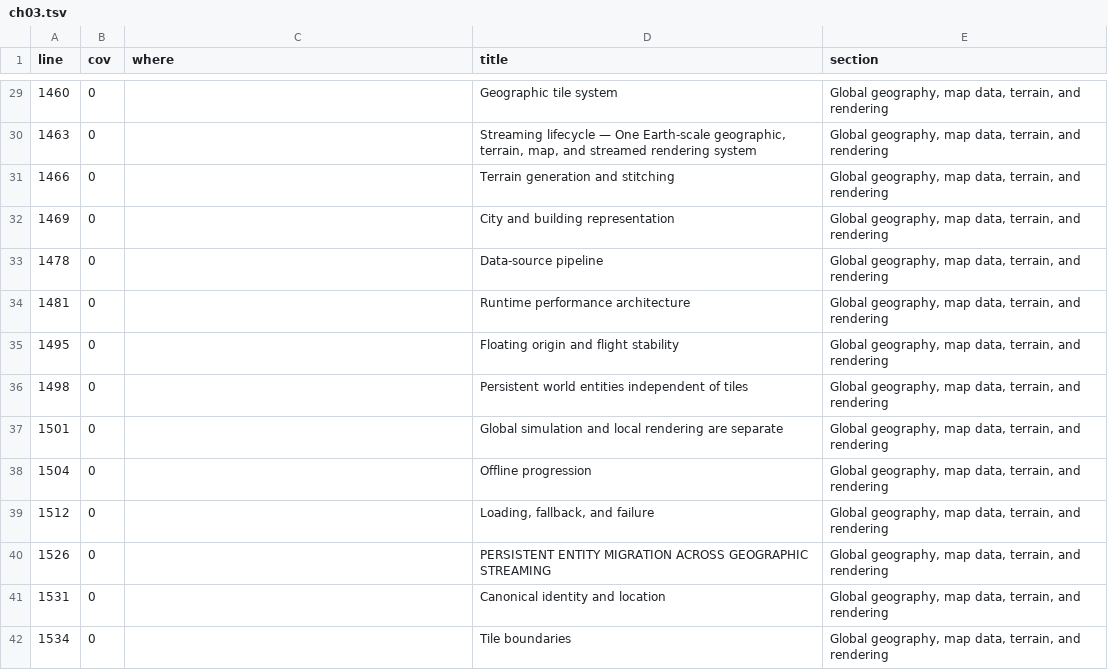
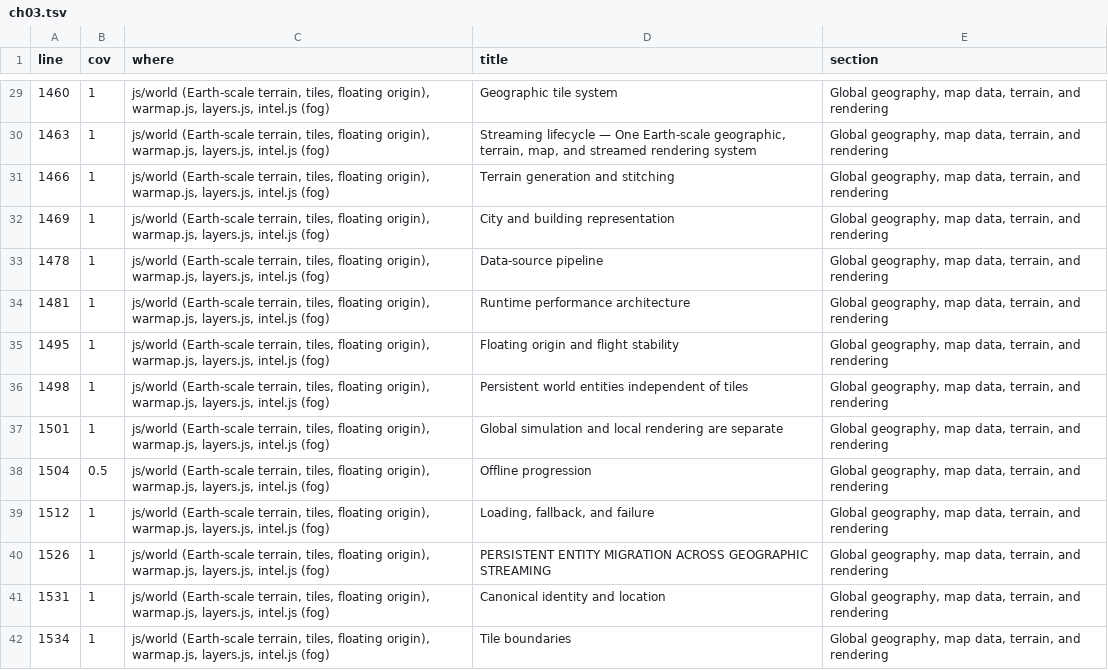
Before and after one commit to unforgiven29/HTML-Flight-Combat, a TSV file: docs/campaign/depth/ch03.tsv, drawn as a sheet; only a part is shown, gaps mark what is left out; the diff covers the shown part only.

```diff
--- a/docs/campaign/depth/ch03.tsv
+++ b/docs/campaign/depth/ch03.tsv
@@ -29,14 +29,14 @@ line	cov	where	title	section
-1460	0		Geographic tile system	Global geography, map data, terrain, and rendering
-1463	0		Streaming lifecycle — One Earth-scale geographic, terrain, map, and streamed rendering system	Global geography, map data, terrain, and rendering
-1466	0		Terrain generation and stitching	Global geography, map data, terrain, and rendering
-1469	0		City and building representation	Global geography, map data, terrain, and rendering
-1478	0		Data-source pipeline	Global geography, map data, terrain, and rendering
-1481	0		Runtime performance architecture	Global geography, map data, terrain, and rendering
-1495	0		Floating origin and flight stability	Global geography, map data, terrain, and rendering
-1498	0		Persistent world entities independent of tiles	Global geography, map data, terrain, and rendering
-1501	0		Global simulation and local rendering are separate	Global geography, map data, terrain, and rendering
-1504	0		Offline progression	Global geography, map data, terrain, and rendering
-1512	0		Loading, fallback, and failure	Global geography, map data, terrain, and rendering
-1526	0		PERSISTENT ENTITY MIGRATION ACROSS GEOGRAPHIC STREAMING	Global geography, map data, terrain, and rendering
-1531	0		Canonical identity and location	Global geography, map data, terrain, and rendering
-1534	0		Tile boundaries	Global geography, map data, terrain, and rendering
+1460	1	js/world (Earth-scale terrain, tiles, floating origin), warmap.js, layers.js, intel.js (fog)	Geographic tile system	Global geography, map data, terrain, and rendering
+1463	1	js/world (Earth-scale terrain, tiles, floating origin), warmap.js, layers.js, intel.js (fog)	Streaming lifecycle — One Earth-scale geographic, terrain, map, and streamed rendering system	Global geography, map data, terrain, and rendering
+1466	1	js/world (Earth-scale terrain, tiles, floating origin), warmap.js, layers.js, intel.js (fog)	Terrain generation and stitching	Global geography, map data, terrain, and rendering
+1469	1	js/world (Earth-scale terrain, tiles, floating origin), warmap.js, layers.js, intel.js (fog)	City and building representation	Global geography, map data, terrain, and rendering
+1478	1	js/world (Earth-scale terrain, tiles, floating origin), warmap.js, layers.js, intel.js (fog)	Data-source pipeline	Global geography, map data, terrain, and rendering
+1481	1	js/world (Earth-scale terrain, tiles, floating origin), warmap.js, layers.js, intel.js (fog)	Runtime performance architecture	Global geography, map data, terrain, and rendering
+1495	1	js/world (Earth-scale terrain, tiles, floating origin), warmap.js, layers.js, intel.js (fog)	Floating origin and flight stability	Global geography, map data, terrain, and rendering
+1498	1	js/world (Earth-scale terrain, tiles, floating origin), warmap.js, layers.js, intel.js (fog)	Persistent world entities independent of tiles	Global geography, map data, terrain, and rendering
+1501	1	js/world (Earth-scale terrain, tiles, floating origin), warmap.js, layers.js, intel.js (fog)	Global simulation and local rendering are separate	Global geography, map data, terrain, and rendering
+1504	0.5	js/world (Earth-scale terrain, tiles, floating origin), warmap.js, layers.js, intel.js (fog)	Offline progression	Global geography, map data, terrain, and rendering
+1512	1	js/world (Earth-scale terrain, tiles, floating origin), warmap.js, layers.js, intel.js (fog)	Loading, fallback, and failure	Global geography, map data, terrain, and rendering
+1526	1	js/world (Earth-scale terrain, tiles, floating origin), warmap.js, layers.js, intel.js (fog)	PERSISTENT ENTITY MIGRATION ACROSS GEOGRAPHIC STREAMING	Global geography, map data, terrain, and rendering
+1531	1	js/world (Earth-scale terrain, tiles, floating origin), warmap.js, layers.js, intel.js (fog)	Canonical identity and location	Global geography, map data, terrain, and rendering
+1534	1	js/world (Earth-scale terrain, tiles, floating origin), warmap.js, layers.js, intel.js (fog)	Tile boundaries	Global geography, map data, terrain, and rendering
```
Also changed, not shown: 120 edited cells elsewhere in this file, docs/campaign/depth/ch16.tsv, 11 other files.
